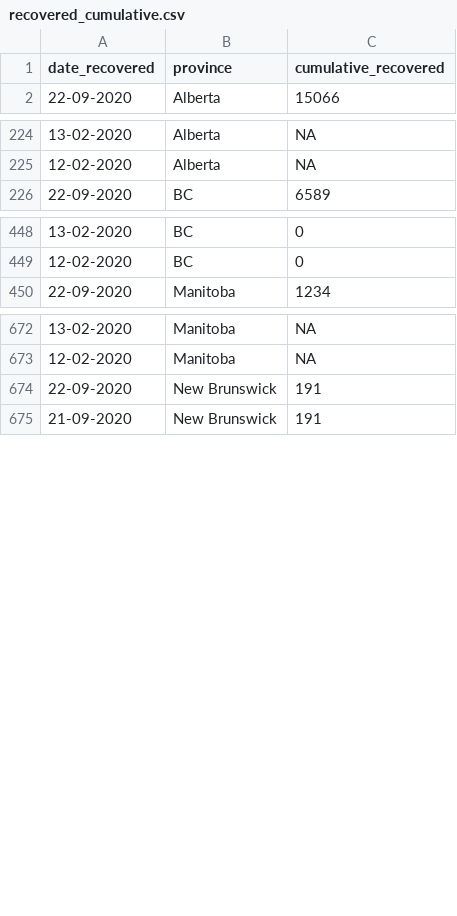
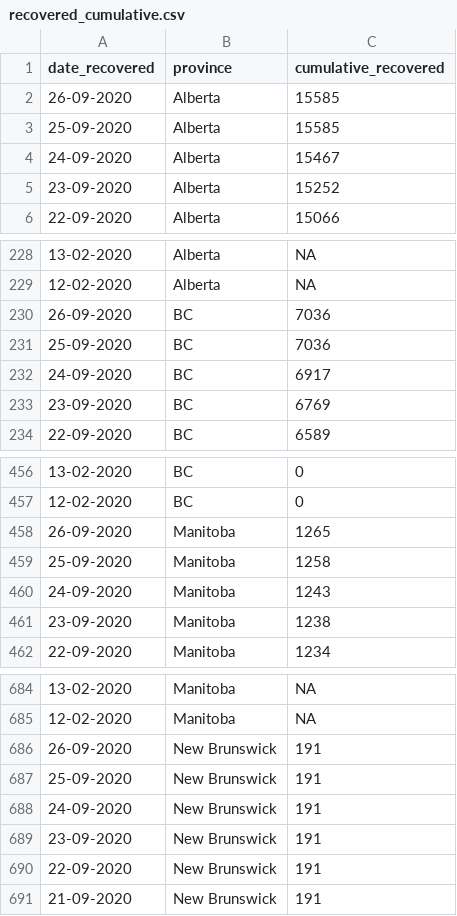
Before and after one commit to linpf/covid19-vis, a CSV file: data/Covid19Canada/recovered_cumulative.csv, drawn as a sheet; only a part is shown, gaps mark what is left out; the diff covers the shown part only; the diff names each change by its address in the sheet, - before the commit and + after, or states it on an @@ line.

```diff
--- a/data/Covid19Canada/recovered_cumulative.csv
+++ b/data/Covid19Canada/recovered_cumulative.csv
+row 2: 26-09-2020 | Alberta | 15585
+row 3: 25-09-2020 | Alberta | 15585
+row 4: 24-09-2020 | Alberta | 15467
+row 5: 23-09-2020 | Alberta | 15252
+row 230: 26-09-2020 | BC | 7036
+row 231: 25-09-2020 | BC | 7036
+row 232: 24-09-2020 | BC | 6917
+row 233: 23-09-2020 | BC | 6769
+row 458: 26-09-2020 | Manitoba | 1265
+row 459: 25-09-2020 | Manitoba | 1258
+row 460: 24-09-2020 | Manitoba | 1243
+row 461: 23-09-2020 | Manitoba | 1238
+row 686: 26-09-2020 | New Brunswick | 191
+row 687: 25-09-2020 | New Brunswick | 191
+row 688: 24-09-2020 | New Brunswick | 191
+row 689: 23-09-2020 | New Brunswick | 191
```
Also changed, not shown: 40 added rows elsewhere in this file, data/Covid19Canada/testing_cumulative.csv, data/Covid19Canada/timeseries_prov/active_timeseries_prov.csv, 13 other files.
